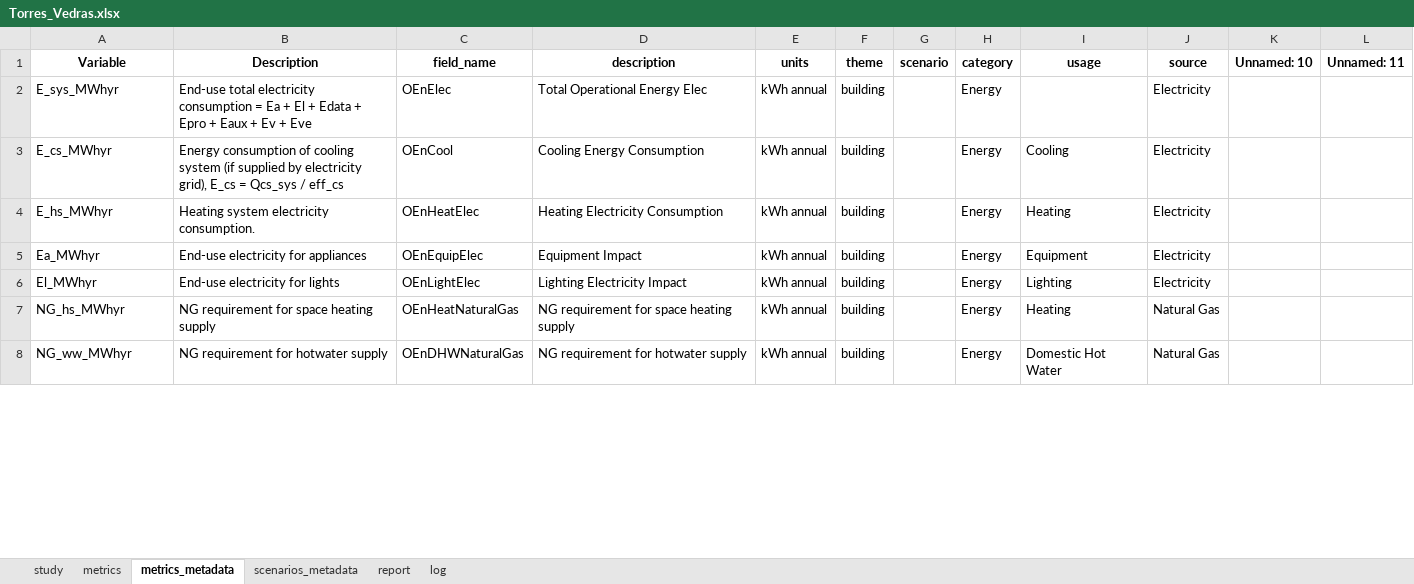
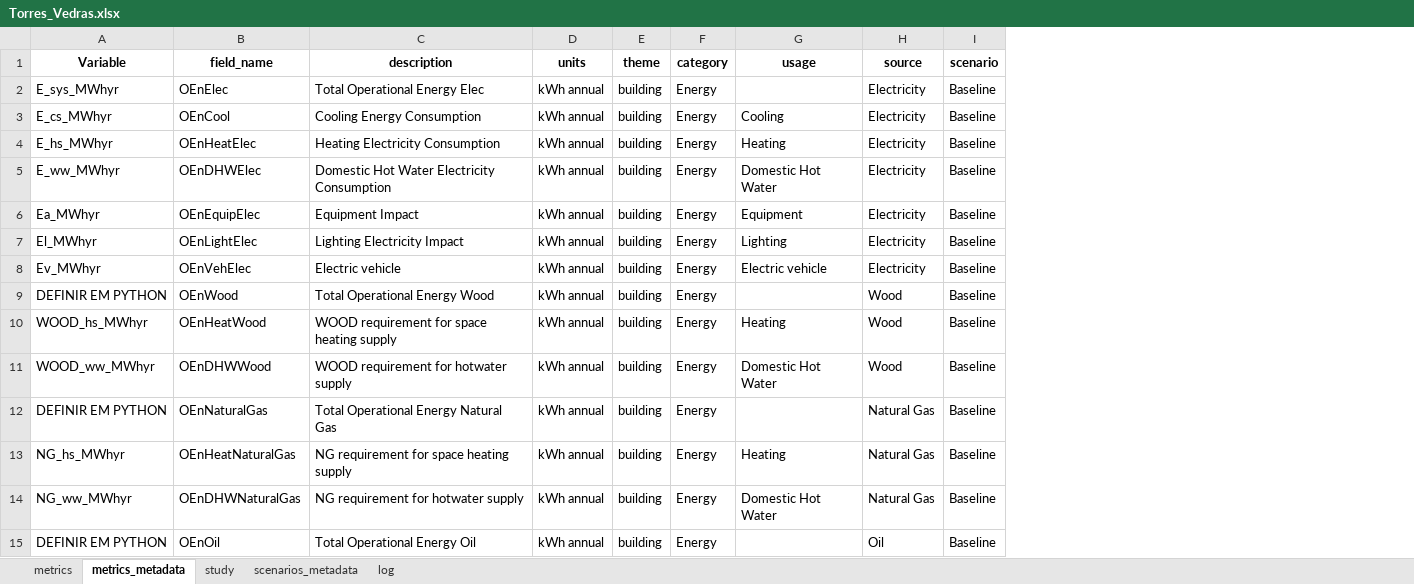
Before and after one commit to Dashboard-IN3/tecnico-energy-app, an Excel workbook: data/Torres_Vedras.xlsx, sheet metrics_metadata, drawn as a sheet; only a part is shown; values as stored, in another font and other column widths than the file's, no borders; removed rows and columns are numbered as before the commit, all else as after; the diff covers the shown part only; the diff names each change by its address in the sheet, - before the commit and + after, or states it on an @@ line.

```diff
--- a/data/Torres_Vedras.xlsx (sheet metrics_metadata)
+++ b/data/Torres_Vedras.xlsx (sheet metrics_metadata)
-sheet tab: report
@@ sheet tab order changed: metrics | metrics_metadata | study | scenarios_metadata | log @@
-column B (Description), rows 2-8: End-use total electricity consumption = Ea + El + Edata + Epro + Eaux + Ev + Eve | Energy consumption of cooling system (if supplied by electricity grid), E_cs = Qcs_sys / eff_cs | Heating system electricity consumption. | End-use electricity for appliances | End-use electricity for lights | NG requirement for space heating supply | NG requirement for hotwater supply
-column G (scenario), empty
-column K (Unnamed: 10), empty
-column L (Unnamed: 11), empty
+column I (scenario), rows 2-4: all Baseline; rows 6-7: Baseline | Baseline; rows 13-14: Baseline | Baseline
+row 5: E_ww_MWhyr | OEnDHWElec | Domestic Hot Water Electricity Consumption | kWh annual | building | Energy | Domestic Hot Water | Electricity | Baseline
+row 8: Ev_MWhyr | OEnVehElec | Electric vehicle | kWh annual | building | Energy | Electric vehicle | Electricity | Baseline
+row 9: DEFINIR EM PYTHON | OEnWood | Total Operational Energy Wood | kWh annual | building | Energy |  | Wood | Baseline
+row 10: WOOD_hs_MWhyr | OEnHeatWood | WOOD requirement for space heating supply | kWh annual | building | Energy | Heating | Wood | Baseline
+row 11: WOOD_ww_MWhyr | OEnDHWWood | WOOD requirement for hotwater supply | kWh annual | building | Energy | Domestic Hot Water | Wood | Baseline
+row 12: DEFINIR EM PYTHON | OEnNaturalGas | Total Operational Energy Natural Gas | kWh annual | building | Energy |  | Natural Gas | Baseline
+row 15: DEFINIR EM PYTHON | OEnOil | Total Operational Energy Oil | kWh annual | building | Energy |  | Oil | Baseline
```
Also changed, not shown: 61 added rows elsewhere in this sheet, sheet metrics, sheet log, sheet scenarios_metadata, sheet study.
